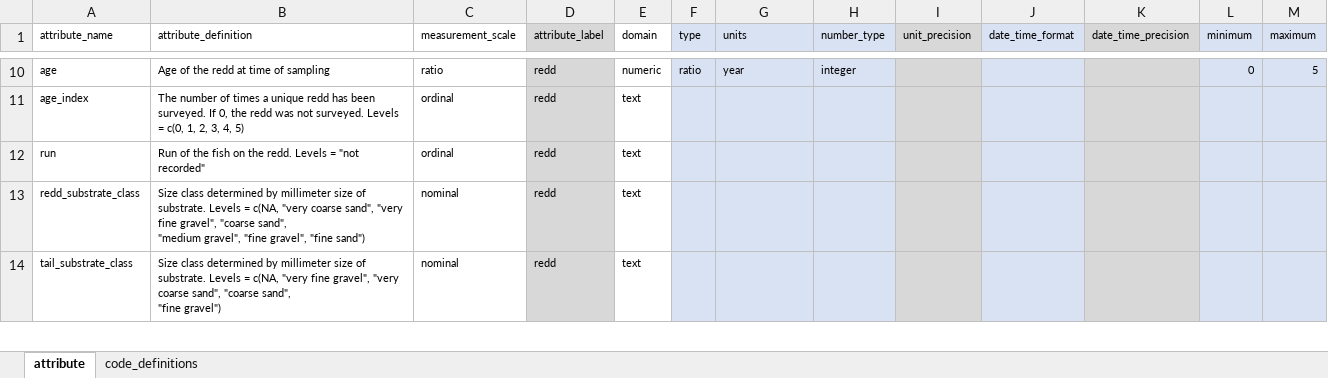
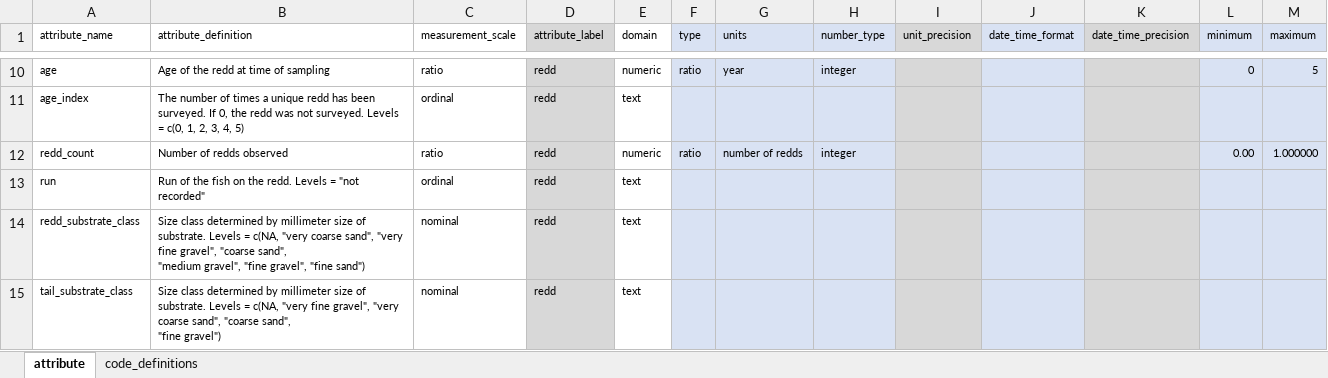
Before and after one commit to SRJPE/jpe-battle-adult-edi, an Excel workbook: data-raw/metadata/battle_redd_metadata.xlsx, sheet attribute, drawn as a sheet; only a part is shown, gaps mark what is left out; values as stored, in another font and other column widths than the file's, no borders; the diff names each change by its address in the sheet, - before the commit and + after, or states it on an @@ line.

Commit message:
reads in updated google cloud files with standardized reaches and updaets metadata accordingly. validates xml

```diff
--- a/data-raw/metadata/battle_redd_metadata.xlsx (sheet attribute)
+++ b/data-raw/metadata/battle_redd_metadata.xlsx (sheet attribute)
+row 12: redd_count | Number of redds observed | ratio | redd | numeric | ratio | number of redds | integer |  |  |  | 0.00 | 1.000000
```
Also changed, not shown: data-raw/metadata/battle_escapement_raw_metadata.xlsx, 2 other files.
